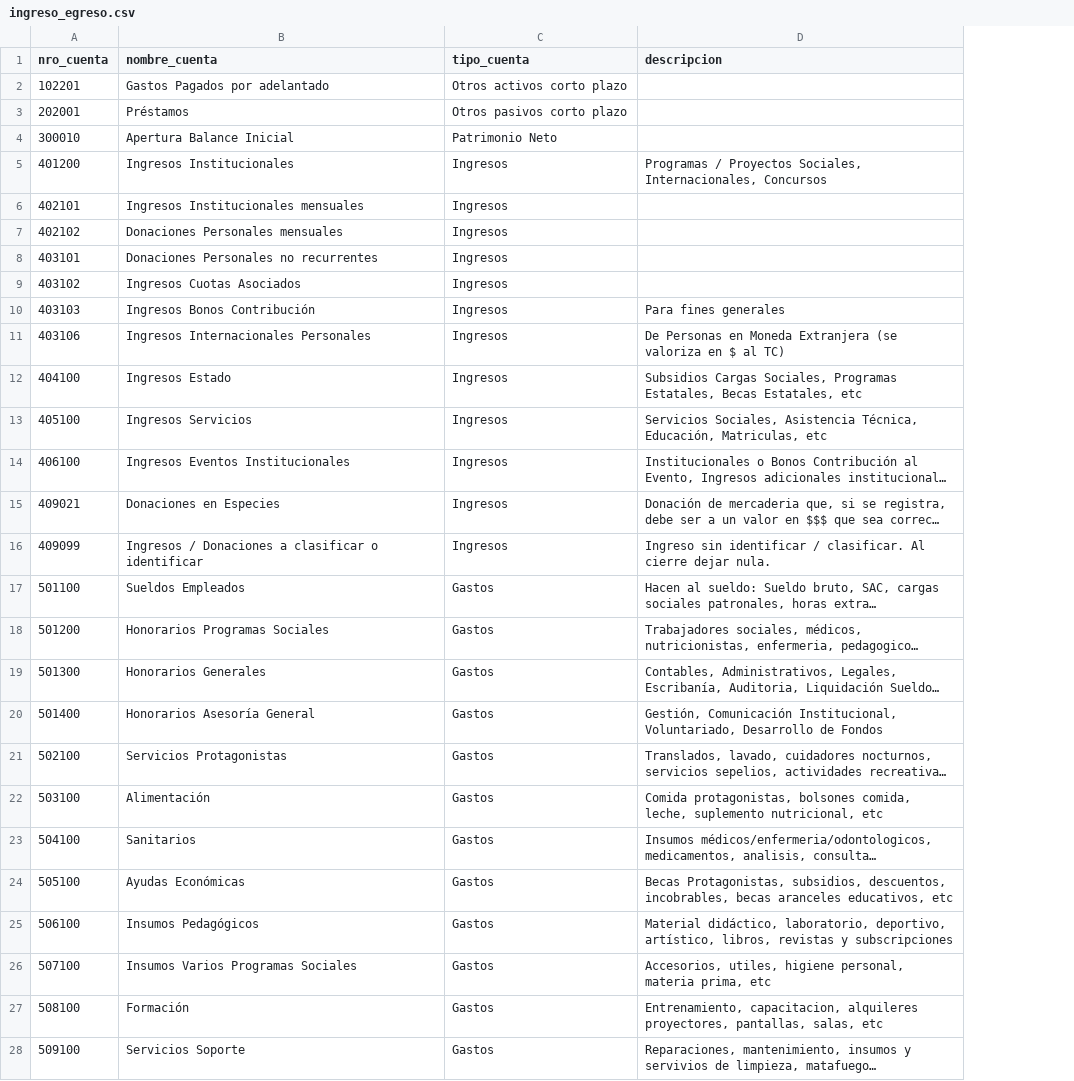
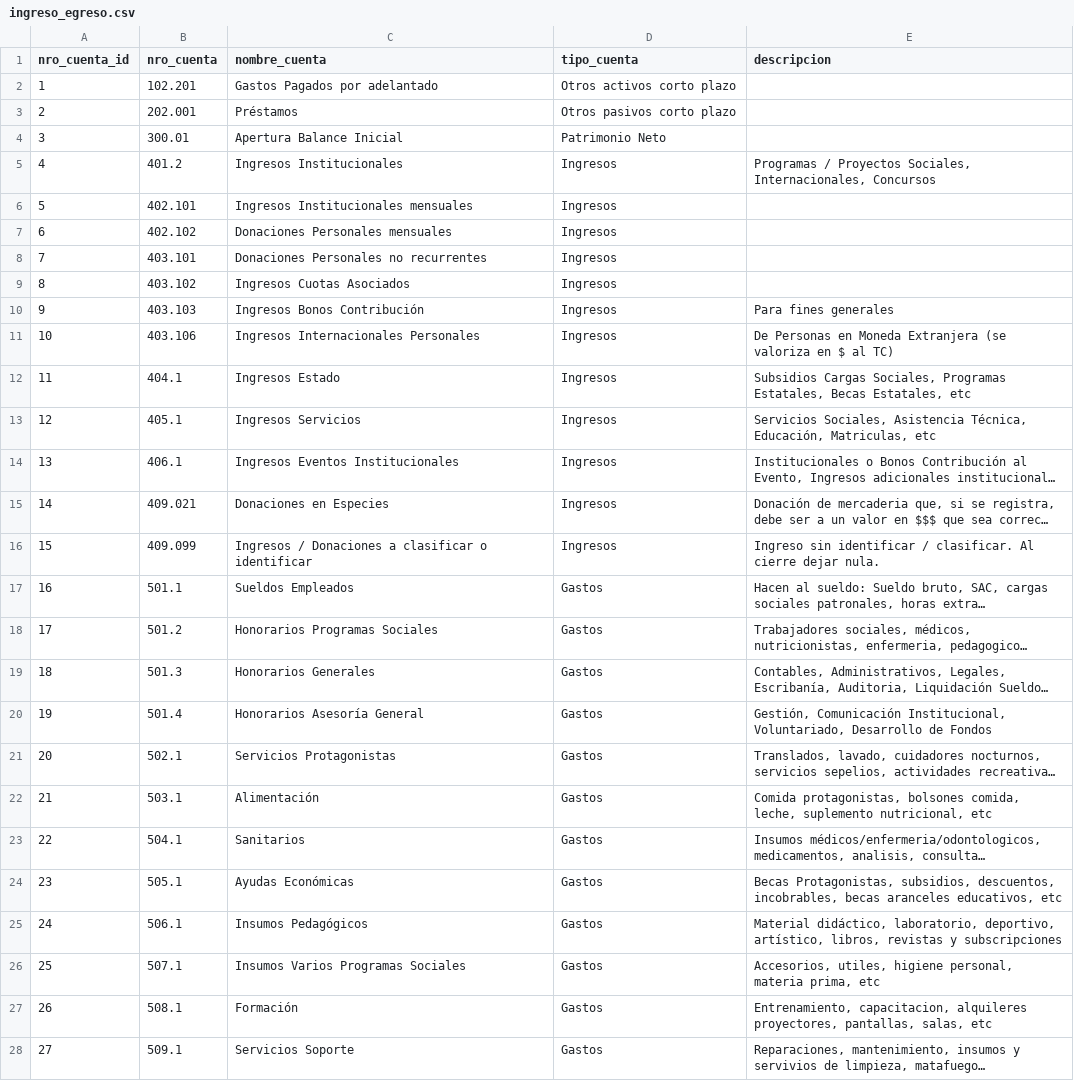
Before and after one commit to SilvanaJ90/ML_Portfolio_Project, a CSV file: data/processed_data/ingreso_egreso.csv, drawn as a sheet; only a part is shown; long unchanged cells end in …; addresses are those after the commit; the diff covers the shown part only; the diff names each change by its address in the sheet, - before the commit and + after, or states it on an @@ line.

```diff
--- a/data/processed_data/ingreso_egreso.csv
+++ b/data/processed_data/ingreso_egreso.csv
+column A (nro_cuenta_id), rows 2-28: 1 | 2 | 3 | 4 | 5 | 6 | 7 | 8 | 9 | 10 | 11 | 12 | 13 | 14 | 15 | 16 | 17 | 18 | 19 | 20 | 21 | 22 | 23 | 24 | 25 | 26 | 27
-B2 (nro_cuenta): 102201
+B2 (nro_cuenta): 102.201
-B3 (nro_cuenta): 202001
+B3 (nro_cuenta): 202.001
-B4 (nro_cuenta): 300010
+B4 (nro_cuenta): 300.01
-B5 (nro_cuenta): 401200
+B5 (nro_cuenta): 401.2
-B6 (nro_cuenta): 402101
+B6 (nro_cuenta): 402.101
-B7 (nro_cuenta): 402102
+B7 (nro_cuenta): 402.102
-B8 (nro_cuenta): 403101
+B8 (nro_cuenta): 403.101
-B9 (nro_cuenta): 403102
+B9 (nro_cuenta): 403.102
-B10 (nro_cuenta): 403103
+B10 (nro_cuenta): 403.103
-B11 (nro_cuenta): 403106
+B11 (nro_cuenta): 403.106
-B12 (nro_cuenta): 404100
+B12 (nro_cuenta): 404.1
-B13 (nro_cuenta): 405100
+B13 (nro_cuenta): 405.1
-B14 (nro_cuenta): 406100
+B14 (nro_cuenta): 406.1
-B15 (nro_cuenta): 409021
+B15 (nro_cuenta): 409.021
-B16 (nro_cuenta): 409099
+B16 (nro_cuenta): 409.099
-B17 (nro_cuenta): 501100
+B17 (nro_cuenta): 501.1
-B18 (nro_cuenta): 501200
+B18 (nro_cuenta): 501.2
-B19 (nro_cuenta): 501300
+B19 (nro_cuenta): 501.3
-B20 (nro_cuenta): 501400
+B20 (nro_cuenta): 501.4
-B21 (nro_cuenta): 502100
+B21 (nro_cuenta): 502.1
-B22 (nro_cuenta): 503100
+B22 (nro_cuenta): 503.1
-B23 (nro_cuenta): 504100
+B23 (nro_cuenta): 504.1
-B24 (nro_cuenta): 505100
+B24 (nro_cuenta): 505.1
-B25 (nro_cuenta): 506100
+B25 (nro_cuenta): 506.1
-B26 (nro_cuenta): 507100
+B26 (nro_cuenta): 507.1
-B27 (nro_cuenta): 508100
+B27 (nro_cuenta): 508.1
-B28 (nro_cuenta): 509100
+B28 (nro_cuenta): 509.1
```
Also changed, not shown: 17 edited cells elsewhere in this file, data/raw_data/detalle_Ing_Egre.csv, 10 other files.
